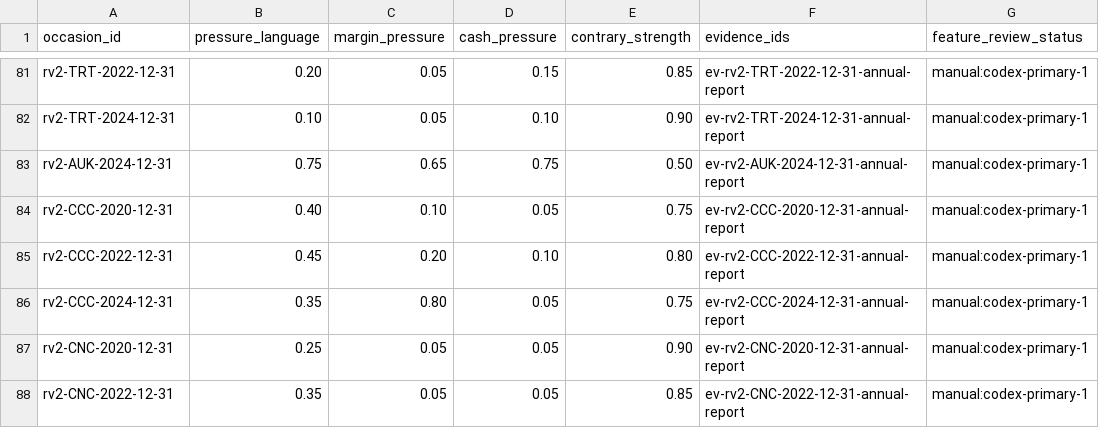
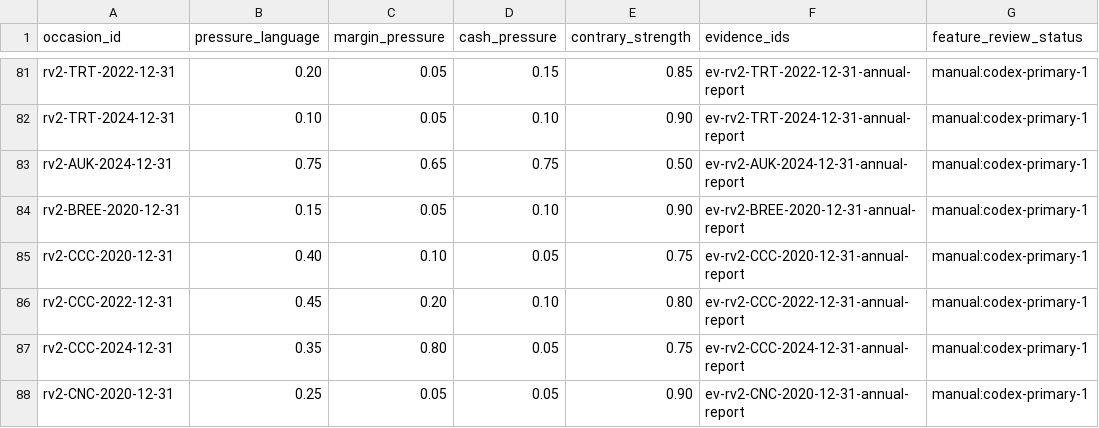
Before and after one commit to roseattridge-gif/piotw-intelligence, a CSV file: data/restructuring_v2/features.csv, drawn as a sheet; only a part is shown, gaps mark what is left out; the shorter side is filled out with more unchanged rows.

```diff
--- a/data/restructuring_v2/features.csv
+++ b/data/restructuring_v2/features.csv
@@ -83,2 +83,3 @@ rv2-TRT-2024-12-31,0.10,0.05,0.10,0.90,ev-rv2-TRT-2024-12-31-annual-report,manua
 rv2-AUK-2024-12-31,0.75,0.65,0.75,0.50,ev-rv2-AUK-2024-12-31-annual-report,manual:codex-primary-1
+rv2-BREE-2020-12-31,0.15,0.05,0.10,0.90,ev-rv2-BREE-2020-12-31-annual-report,manual:codex-primary-1
 rv2-CCC-2020-12-31,0.40,0.10,0.05,0.75,ev-rv2-CCC-2020-12-31-annual-report,manual:codex-primary-1
```
Also changed, not shown: data/derived/restructuring_v2_coverage_queue.csv, 3 other files.
